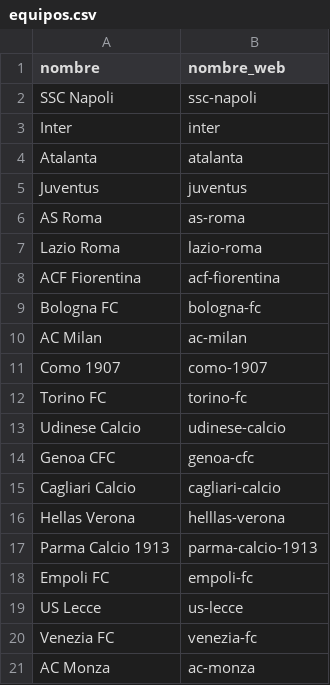
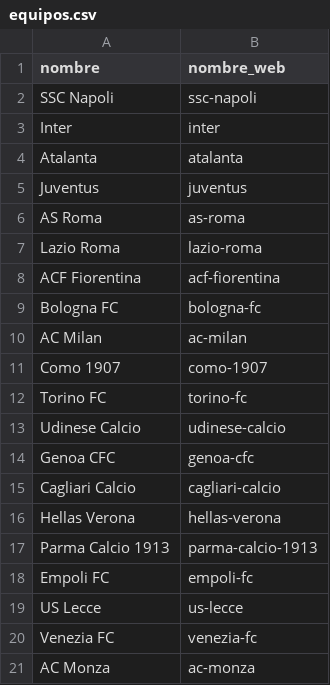
Before and after one commit to RaulM19/SerieA, a CSV file: equipos.csv, drawn as a sheet; the diff names each change by its address in the sheet, - before the commit and + after, or states it on an @@ line.

```diff
--- a/equipos.csv
+++ b/equipos.csv
-B16 (nombre_web): helllas-verona
+B16 (nombre_web): hellas-verona
```
Also changed, not shown: 6 other files.
